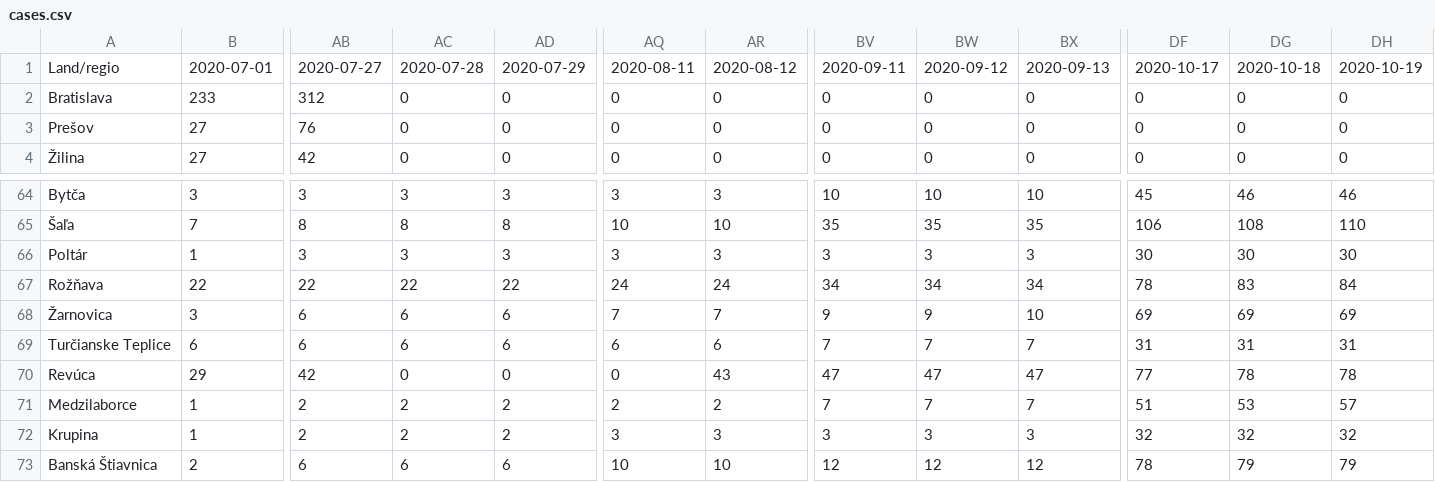
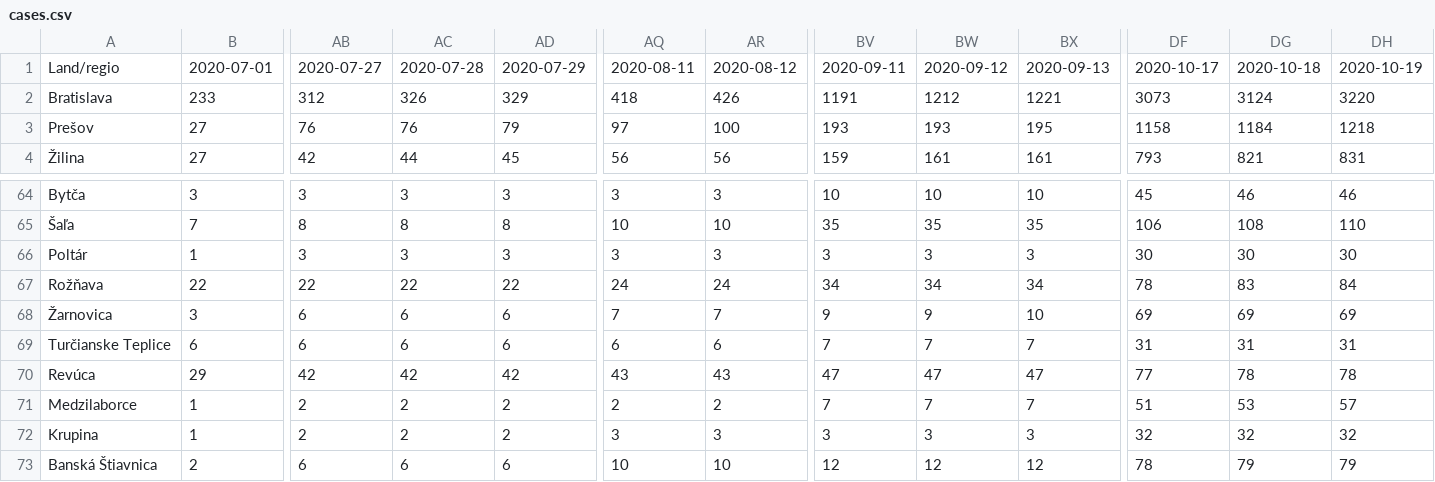
Before and after one commit to innouveau/corona-map, a CSV file: public/data/maps/slovakia/cases.csv, drawn as a sheet; only a part is shown, gaps mark what is left out; the diff covers the shown part only; the diff names each change by its address in the sheet, - before the commit and + after, or states it on an @@ line.

Commit message:
Update cases.csv

```diff
--- a/public/data/maps/slovakia/cases.csv
+++ b/public/data/maps/slovakia/cases.csv
-AC2: 0
+AC2: 326
-AD2: 0
+AD2: 329
-AQ2: 0
+AQ2: 418
-AR2: 0
+AR2: 426
-BV2: 0
+BV2: 1191
-BW2: 0
+BW2: 1212
-BX2: 0
+BX2: 1221
-DF2: 0
+DF2: 3073
-DG2: 0
+DG2: 3124
-DH2: 0
+DH2: 3220
-AC3: 0
+AC3: 76
-AD3: 0
+AD3: 79
-AQ3: 0
+AQ3: 97
-AR3: 0
+AR3: 100
-BV3: 0
+BV3: 193
-BW3: 0
+BW3: 193
-BX3: 0
+BX3: 195
-DF3: 0
+DF3: 1158
-DG3: 0
+DG3: 1184
-DH3: 0
+DH3: 1218
-AC4: 0
+AC4: 44
-AD4: 0
+AD4: 45
-AQ4: 0
+AQ4: 56
-AR4: 0
+AR4: 56
-BV4: 0
+BV4: 159
-BW4: 0
+BW4: 161
-BX4: 0
+BX4: 161
-DF4: 0
+DF4: 793
-DG4: 0
+DG4: 821
-DH4: 0
+DH4: 831
-AC70: 0
+AC70: 42
-AD70: 0
+AD70: 42
-AQ70: 0
+AQ70: 43
```
Also changed, not shown: 167 edited cells elsewhere in this file.
